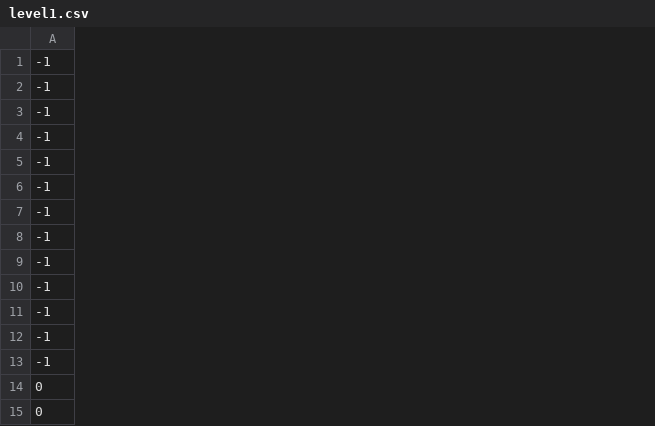
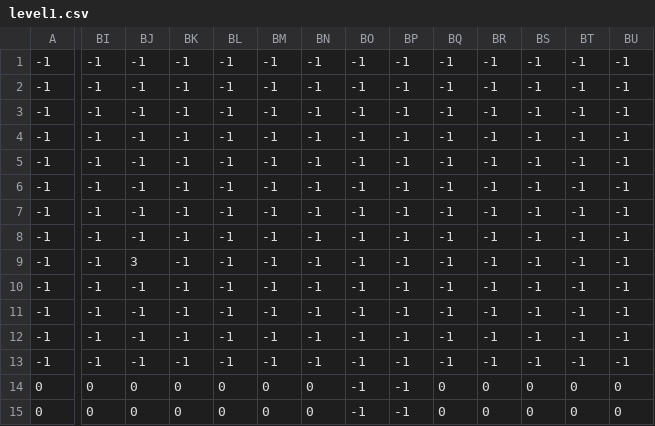
Before and after one commit to Fanswers/Mario-project, a CSV file: lvl/level1.csv, drawn as a sheet; only a part is shown, gaps mark what is left out; the diff covers the shown part only; the diff names each change by its address in the sheet, - before the commit and + after, or states it on an @@ line.

```diff
--- a/lvl/level1.csv
+++ b/lvl/level1.csv
+column BI, rows 1-15: -1 | -1 | -1 | -1 | -1 | -1 | -1 | -1 | -1 | -1 | -1 | -1 | -1 | 0 | 0
+column BJ, rows 1-15: -1 | -1 | -1 | -1 | -1 | -1 | -1 | -1 | 3 | -1 | -1 | -1 | -1 | 0 | 0
+column BK, rows 1-15: -1 | -1 | -1 | -1 | -1 | -1 | -1 | -1 | -1 | -1 | -1 | -1 | -1 | 0 | 0
+column BL, rows 1-15: -1 | -1 | -1 | -1 | -1 | -1 | -1 | -1 | -1 | -1 | -1 | -1 | -1 | 0 | 0
+column BM, rows 1-15: -1 | -1 | -1 | -1 | -1 | -1 | -1 | -1 | -1 | -1 | -1 | -1 | -1 | 0 | 0
+column BN, rows 1-15: -1 | -1 | -1 | -1 | -1 | -1 | -1 | -1 | -1 | -1 | -1 | -1 | -1 | 0 | 0
+column BO, rows 1-15: all -1
+column BP, rows 1-15: all -1
+column BQ, rows 1-15: -1 | -1 | -1 | -1 | -1 | -1 | -1 | -1 | -1 | -1 | -1 | -1 | -1 | 0 | 0
+column BR, rows 1-15: -1 | -1 | -1 | -1 | -1 | -1 | -1 | -1 | -1 | -1 | -1 | -1 | -1 | 0 | 0
+column BS, rows 1-15: -1 | -1 | -1 | -1 | -1 | -1 | -1 | -1 | -1 | -1 | -1 | -1 | -1 | 0 | 0
+column BT, rows 1-15: -1 | -1 | -1 | -1 | -1 | -1 | -1 | -1 | -1 | -1 | -1 | -1 | -1 | 0 | 0
+column BU, rows 1-15: -1 | -1 | -1 | -1 | -1 | -1 | -1 | -1 | -1 | -1 | -1 | -1 | -1 | 0 | 0
```
Also changed, not shown: 22 added columns and 27 edited cells elsewhere in this file, 2 other files.
